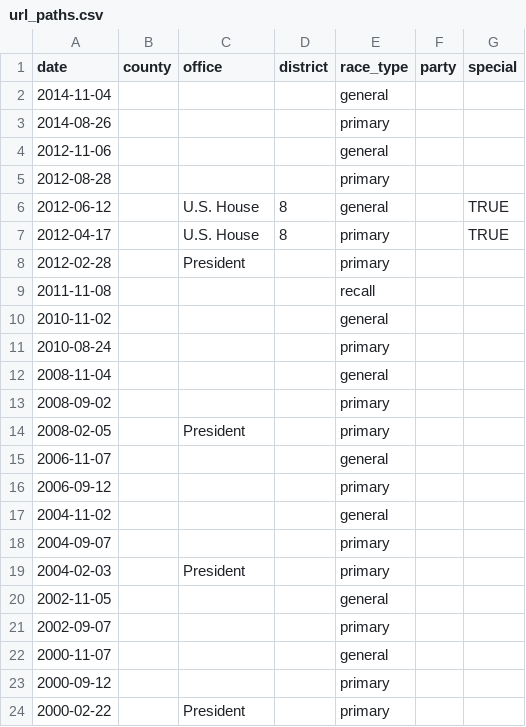
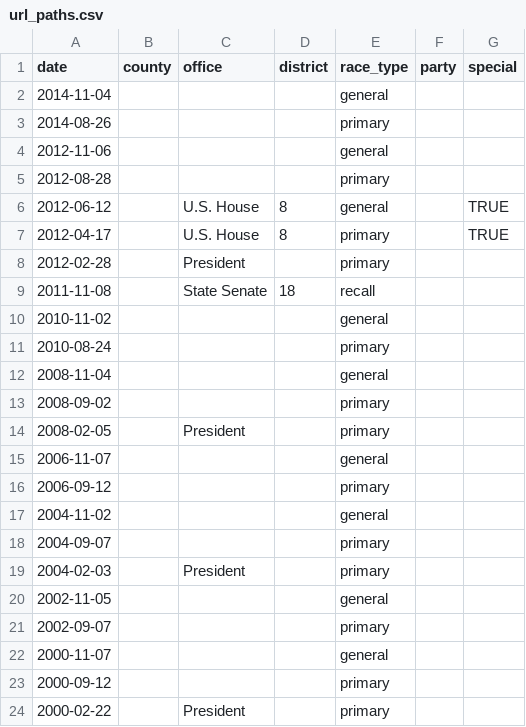
Before and after one commit to openelections/openelections-core, a CSV file: openelex/us/az/mappings/url_paths.csv, drawn as a sheet.

Commit message:
better AZ datasource and url_paths

```diff
--- a/openelex/us/az/mappings/url_paths.csv
+++ b/openelex/us/az/mappings/url_paths.csv
@@ -8,3 +8,3 @@ date,county,office,district,race_type,party,special
 2012-02-28,,President,,primary,,
-2011-11-08,,,,recall,,
+2011-11-08,,State Senate,18,recall,,
 2010-11-02,,,,general,,
```
Also changed, not shown: 1 other file.
